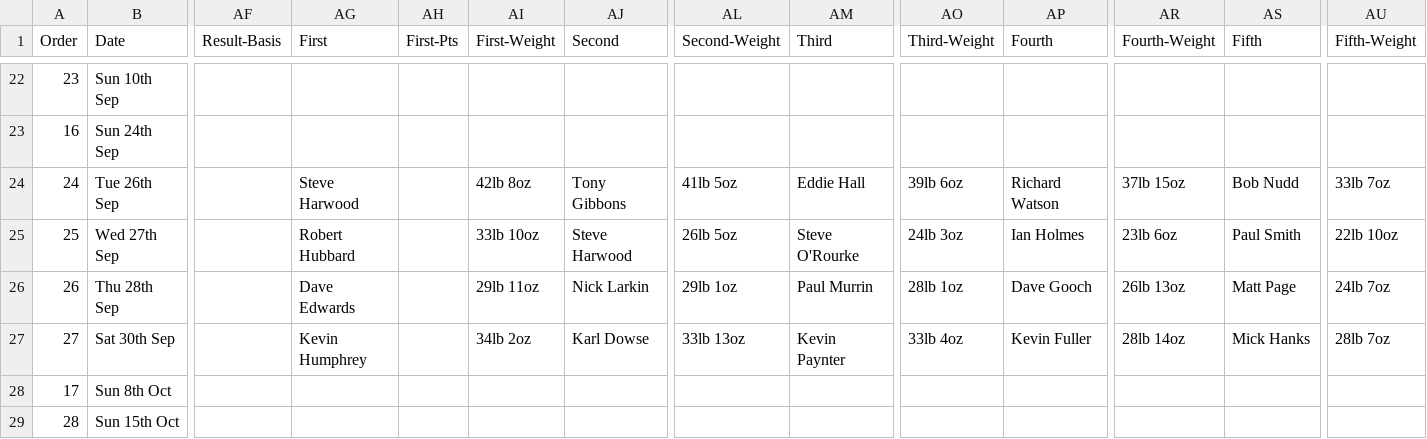
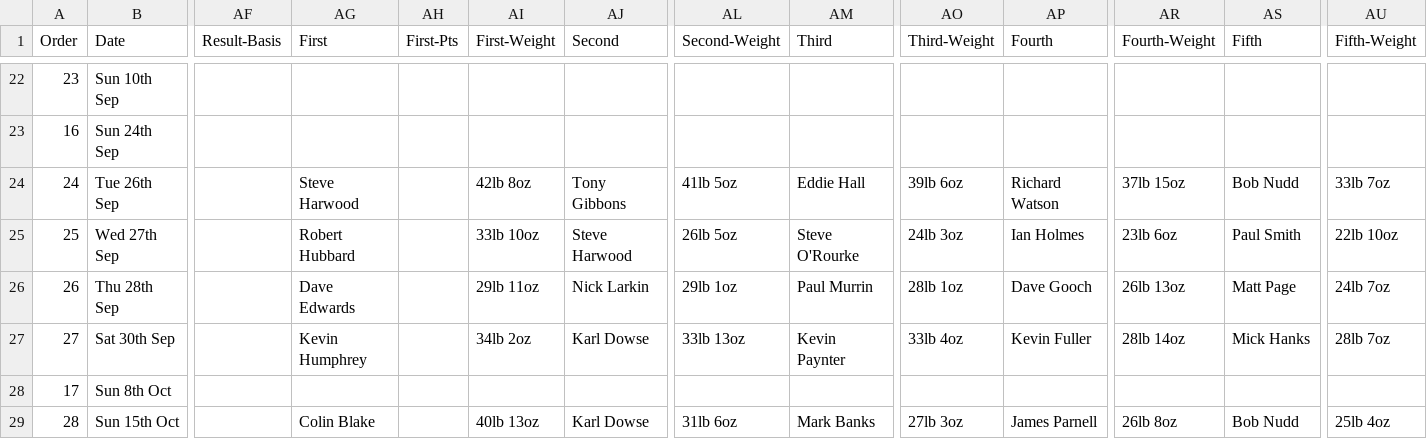
Before and after one commit to ndaa-developer/ndaa-release-two, a CSV file: _data/matches.csv, drawn as a sheet; only a part is shown, gaps mark what is left out; the diff names each change by its address in the sheet, - before the commit and + after, or states it on an @@ line.

Commit message:
ind champs result

```diff
--- a/_data/matches.csv
+++ b/_data/matches.csv
-AG29 (First): (empty)
+AG29 (First): Colin Blake
-AI29 (First-Weight): (empty)
+AI29 (First-Weight): 40lb 13oz
-AJ29 (Second): (empty)
+AJ29 (Second): Karl Dowse
-AL29 (Second-Weight): (empty)
+AL29 (Second-Weight): 31lb 6oz
-AM29 (Third): (empty)
+AM29 (Third): Mark Banks
-AO29 (Third-Weight): (empty)
+AO29 (Third-Weight): 27lb 3oz
-AP29 (Fourth): (empty)
+AP29 (Fourth): James Parnell
-AR29 (Fourth-Weight): (empty)
+AR29 (Fourth-Weight): 26lb 8oz
-AS29 (Fifth): (empty)
+AS29 (Fifth): Bob Nudd
-AU29 (Fifth-Weight): (empty)
+AU29 (Fifth-Weight): 25lb 4oz
```
